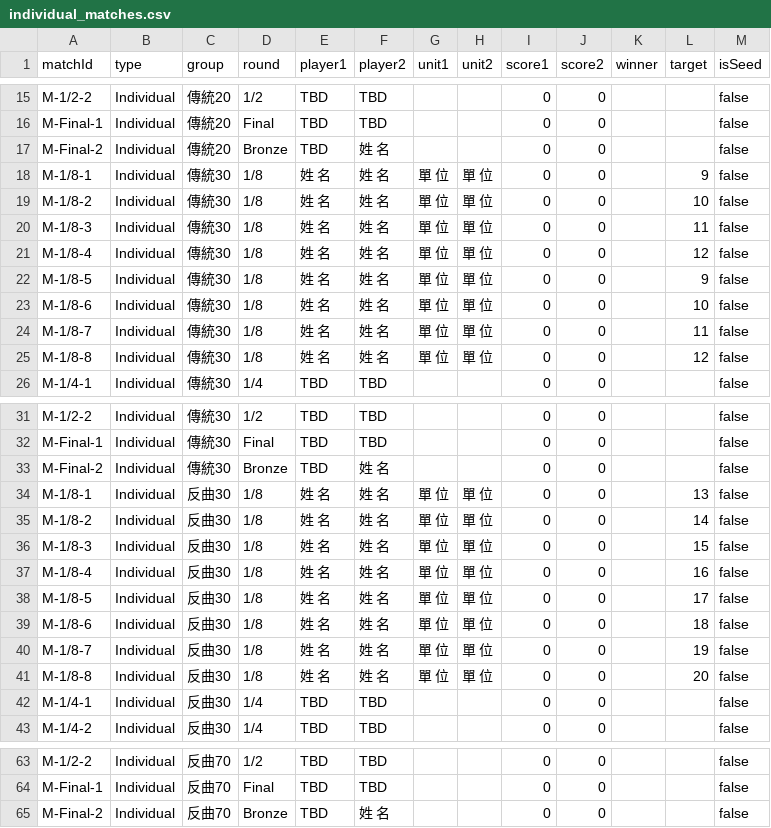
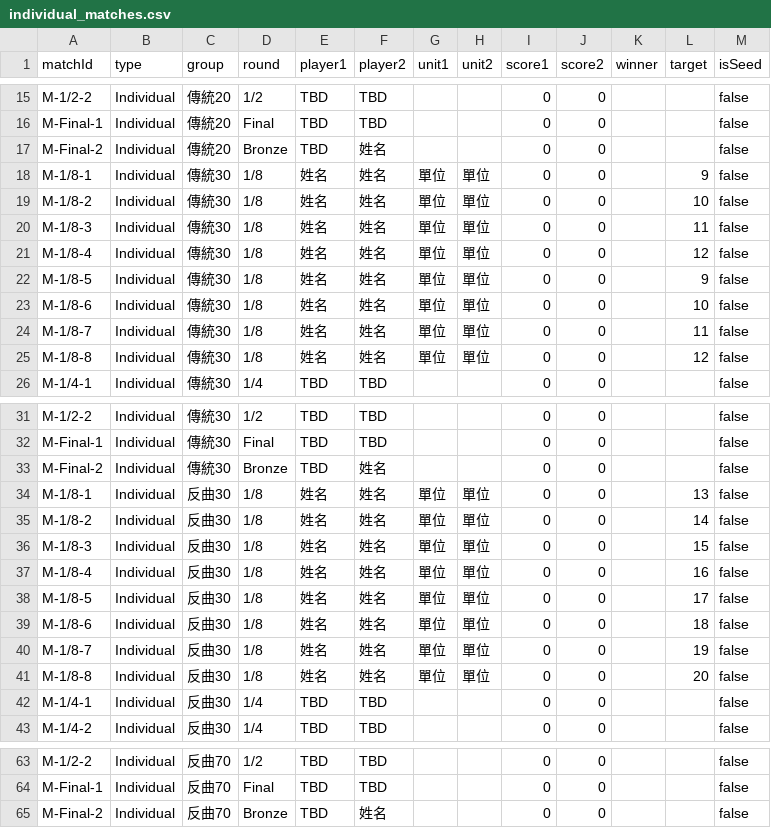
Before and after one commit to 687887s/archery_race, a CSV file: data/individual_matches.csv, drawn as a sheet; only a part is shown, gaps mark what is left out; the diff covers the shown part only.

Commit message:
Data Update 2026-05-13T11:50:44.715Z

```diff
--- a/data/individual_matches.csv
+++ b/data/individual_matches.csv
@@ -16,11 +16,11 @@ M-1/2-2,Individual,傳統20,1/2,TBD,TBD,,,0,0,,,false
 M-Final-1,Individual,傳統20,Final,TBD,TBD,,,0,0,,,false
-M-Final-2,Individual,傳統20,Bronze,TBD,姓　名,,,0,0,,,false
-M-1/8-1,Individual,傳統30,1/8,姓　名,姓　名,單　位,單　位,0,0,,9,false
-M-1/8-2,Individual,傳統30,1/8,姓　名,姓　名,單　位,單　位,0,0,,10,false
-M-1/8-3,Individual,傳統30,1/8,姓　名,姓　名,單　位,單　位,0,0,,11,false
-M-1/8-4,Individual,傳統30,1/8,姓　名,姓　名,單　位,單　位,0,0,,12,false
-M-1/8-5,Individual,傳統30,1/8,姓　名,姓　名,單　位,單　位,0,0,,9,false
-M-1/8-6,Individual,傳統30,1/8,姓　名,姓　名,單　位,單　位,0,0,,10,false
-M-1/8-7,Individual,傳統30,1/8,姓　名,姓　名,單　位,單　位,0,0,,11,false
-M-1/8-8,Individual,傳統30,1/8,姓　名,姓　名,單　位,單　位,0,0,,12,false
+M-Final-2,Individual,傳統20,Bronze,TBD,姓名,,,0,0,,,false
+M-1/8-1,Individual,傳統30,1/8,姓名,姓名,單位,單位,0,0,,9,false
+M-1/8-2,Individual,傳統30,1/8,姓名,姓名,單位,單位,0,0,,10,false
+M-1/8-3,Individual,傳統30,1/8,姓名,姓名,單位,單位,0,0,,11,false
+M-1/8-4,Individual,傳統30,1/8,姓名,姓名,單位,單位,0,0,,12,false
+M-1/8-5,Individual,傳統30,1/8,姓名,姓名,單位,單位,0,0,,9,false
+M-1/8-6,Individual,傳統30,1/8,姓名,姓名,單位,單位,0,0,,10,false
+M-1/8-7,Individual,傳統30,1/8,姓名,姓名,單位,單位,0,0,,11,false
+M-1/8-8,Individual,傳統30,1/8,姓名,姓名,單位,單位,0,0,,12,false
 M-1/4-1,Individual,傳統30,1/4,TBD,TBD,,,0,0,,,false
@@ -32,11 +32,11 @@ M-1/2-2,Individual,傳統30,1/2,TBD,TBD,,,0,0,,,false
 M-Final-1,Individual,傳統30,Final,TBD,TBD,,,0,0,,,false
-M-Final-2,Individual,傳統30,Bronze,TBD,姓　名,,,0,0,,,false
-M-1/8-1,Individual,反曲30,1/8,姓　名,姓　名,單　位,單　位,0,0,,13,false
-M-1/8-2,Individual,反曲30,1/8,姓　名,姓　名,單　位,單　位,0,0,,14,false
-M-1/8-3,Individual,反曲30,1/8,姓　名,姓　名,單　位,單　位,0,0,,15,false
-M-1/8-4,Individual,反曲30,1/8,姓　名,姓　名,單　位,單　位,0,0,,16,false
-M-1/8-5,Individual,反曲30,1/8,姓　名,姓　名,單　位,單　位,0,0,,17,false
-M-1/8-6,Individual,反曲30,1/8,姓　名,姓　名,單　位,單　位,0,0,,18,false
-M-1/8-7,Individual,反曲30,1/8,姓　名,姓　名,單　位,單　位,0,0,,19,false
-M-1/8-8,Individual,反曲30,1/8,姓　名,姓　名,單　位,單　位,0,0,,20,false
+M-Final-2,Individual,傳統30,Bronze,TBD,姓名,,,0,0,,,false
+M-1/8-1,Individual,反曲30,1/8,姓名,姓名,單位,單位,0,0,,13,false
+M-1/8-2,Individual,反曲30,1/8,姓名,姓名,單位,單位,0,0,,14,false
+M-1/8-3,Individual,反曲30,1/8,姓名,姓名,單位,單位,0,0,,15,false
+M-1/8-4,Individual,反曲30,1/8,姓名,姓名,單位,單位,0,0,,16,false
+M-1/8-5,Individual,反曲30,1/8,姓名,姓名,單位,單位,0,0,,17,false
+M-1/8-6,Individual,反曲30,1/8,姓名,姓名,單位,單位,0,0,,18,false
+M-1/8-7,Individual,反曲30,1/8,姓名,姓名,單位,單位,0,0,,19,false
+M-1/8-8,Individual,反曲30,1/8,姓名,姓名,單位,單位,0,0,,20,false
 M-1/4-1,Individual,反曲30,1/4,TBD,TBD,,,0,0,,,false
@@ -64,2 +64,2 @@ M-1/2-2,Individual,反曲70,1/2,TBD,TBD,,,0,0,,,false
 M-Final-1,Individual,反曲70,Final,TBD,TBD,,,0,0,,,false
-M-Final-2,Individual,反曲70,Bronze,TBD,姓　名,,,0,0,,,false
+M-Final-2,Individual,反曲70,Bronze,TBD,姓名,,,0,0,,,false
```
Also changed, not shown: 65 edited cells elsewhere in this file.
